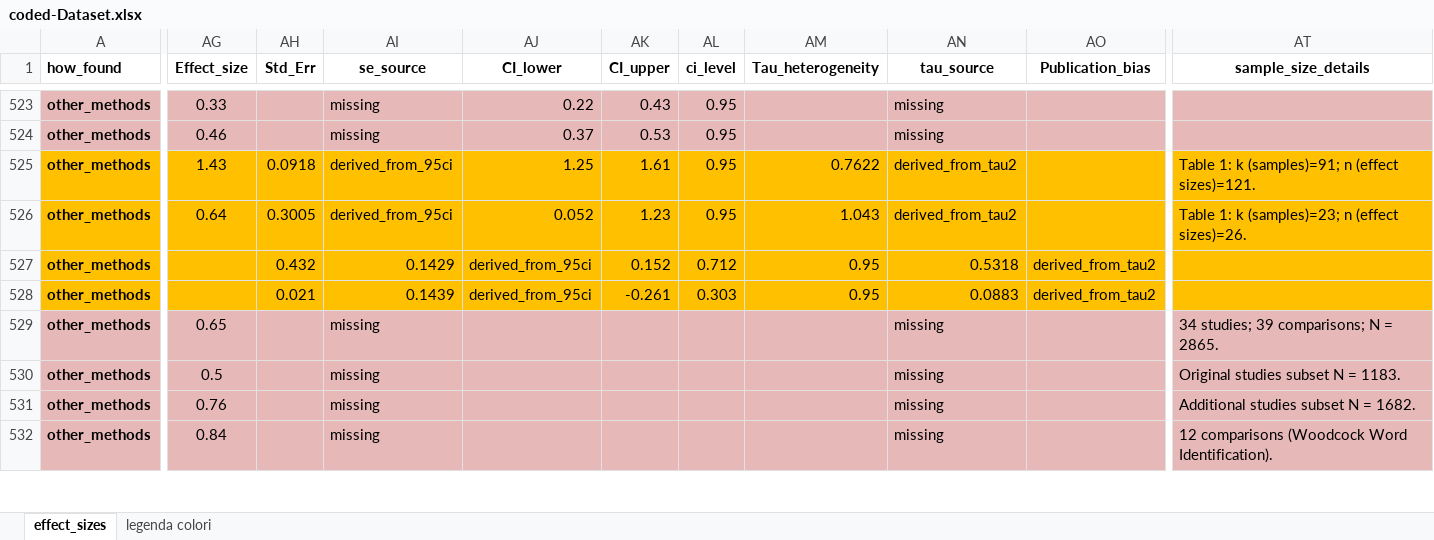
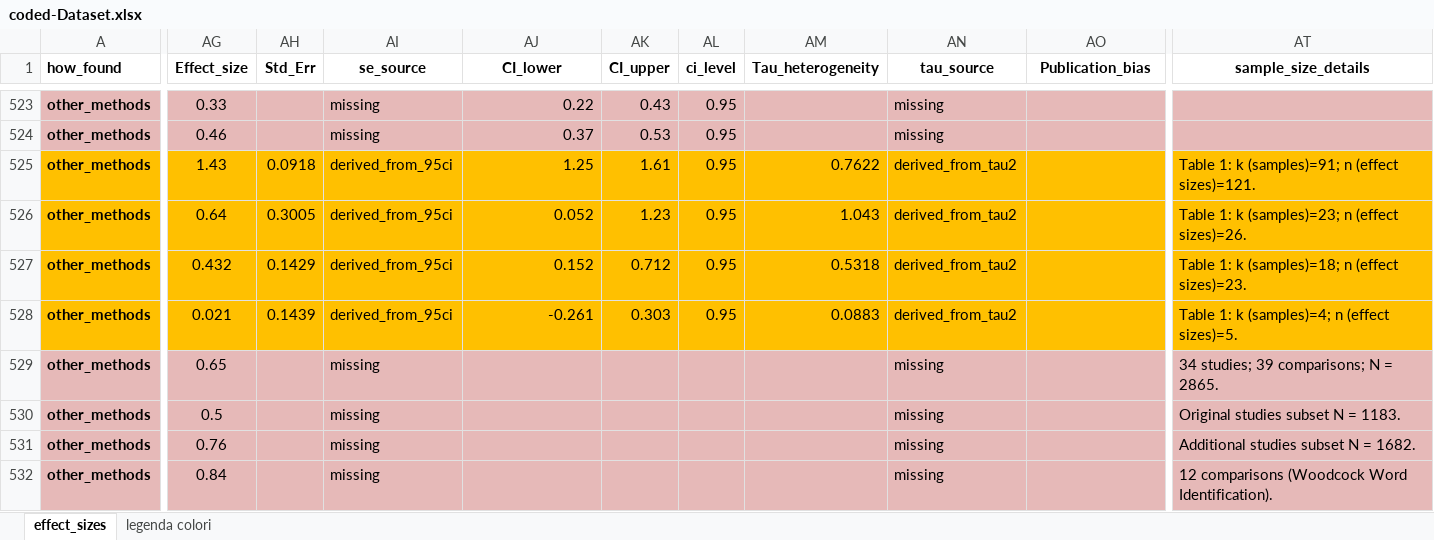
Before and after one commit to EnricoToffalini/Meta-review-cognitive-profiles-ADHD-Dyslexia, an Excel workbook: Data/coded-Dataset.xlsx, sheet effect_sizes, drawn as a sheet; only a part is shown, gaps mark what is left out; values as stored, in another font and other column widths than the file's, no borders; the diff covers the shown part only; the diff names each change by its address in the sheet, - before the commit and + after, or states it on an @@ line.

Commit message:
update

```diff
--- a/Data/coded-Dataset.xlsx (sheet effect_sizes)
+++ b/Data/coded-Dataset.xlsx (sheet effect_sizes)
-AG527 (Effect_size): (empty)
+AG527 (Effect_size): 0.432
-AH527 (Std_Err): 0.432
+AH527 (Std_Err): 0.1429
-AI527 (se_source): 0.1429
+AI527 (se_source): derived_from_95ci
-AJ527 (CI_lower): derived_from_95ci
+AJ527 (CI_lower): 0.152
-AK527 (CI_upper): 0.152
+AK527 (CI_upper): 0.712
-AL527 (ci_level): 0.712
+AL527 (ci_level): 0.95
-AM527 (Tau_heterogeneity): 0.95
+AM527 (Tau_heterogeneity): 0.5318
-AN527 (tau_source): 0.5318
+AN527 (tau_source): derived_from_tau2
-AO527:AO528 (Publication_bias): derived_from_tau2
+AO527:AO528 (Publication_bias): (empty)
-AT527 (sample_size_details): (empty)
+AT527 (sample_size_details): Table 1: k (samples)=18; n (effect sizes)=23.
-AG528 (Effect_size): (empty)
+AG528 (Effect_size): 0.021
-AH528 (Std_Err): 0.021
+AH528 (Std_Err): 0.1439
-AI528 (se_source): 0.1439
+AI528 (se_source): derived_from_95ci
-AJ528 (CI_lower): derived_from_95ci
+AJ528 (CI_lower): -0.261
-AK528 (CI_upper): -0.261
+AK528 (CI_upper): 0.303
-AL528 (ci_level): 0.303
+AL528 (ci_level): 0.95
-AM528 (Tau_heterogeneity): 0.95
+AM528 (Tau_heterogeneity): 0.0883
-AN528 (tau_source): 0.0883
+AN528 (tau_source): derived_from_tau2
-AT528 (sample_size_details): (empty)
+AT528 (sample_size_details): Table 1: k (samples)=4; n (effect sizes)=5.
```
Also changed, not shown: 9 edited cells and cell formats elsewhere in this sheet.
